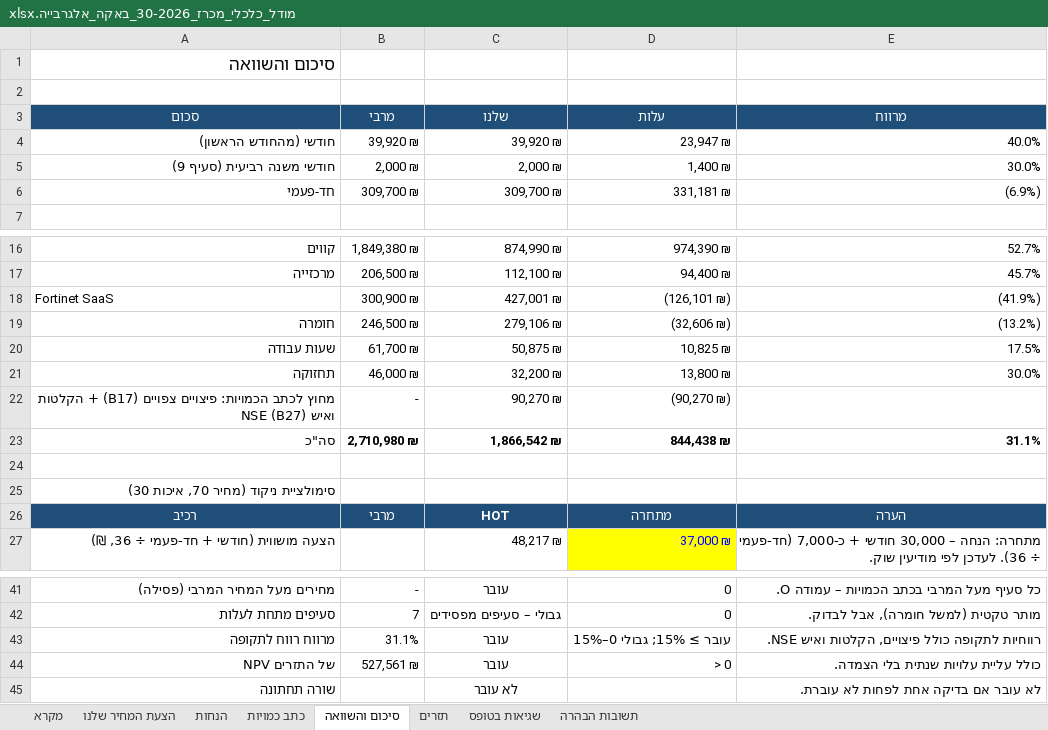
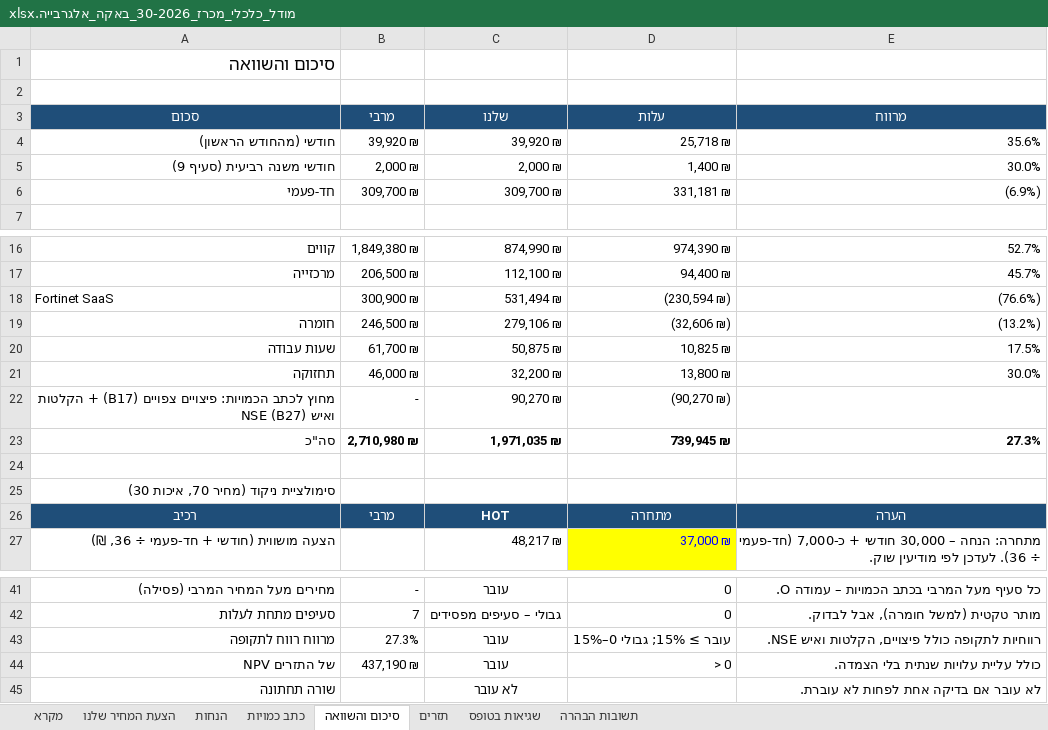
Before and after one commit to itamaraaf-glitch/notification-system-fix, an Excel workbook: tenders/analysis/2026-baqa-30/מודל_כלכלי_מכרז_30-2026_באקה_אלגרבייה.xlsx, sheet סיכום והשוואה, drawn as a sheet; only a part is shown, gaps mark what is left out; values as stored, in another font and other column widths than the file's, no borders; conditional formats not drawn; the diff names each change by its address in the sheet, - before the commit and + after, or states it on an @@ line.

```diff
--- a/tenders/analysis/2026-baqa-30/מודל_כלכלי_מכרז_30-2026_באקה_אלגרבייה.xlsx (sheet סיכום והשוואה)
+++ b/tenders/analysis/2026-baqa-30/מודל_כלכלי_מכרז_30-2026_באקה_אלגרבייה.xlsx (sheet סיכום והשוואה)
-D4: 23,947 ₪
+D4: 25,718 ₪
-E4: 40.0%
+E4: 35.6%
-C18: 427,001 ₪
+C18: 531,494 ₪
-D18: (126,101 ₪)
+D18: (230,594 ₪)
-E18: (41.9%)
+E18: (76.6%)
-C23: 1,866,542 ₪
+C23: 1,971,035 ₪
-D23: 844,438 ₪
+D23: 739,945 ₪
-E23: 31.1%
+E23: 27.3%
-B43: 31.1%
+B43: 27.3%
-B44: 527,561 ₪
+B44: 437,190 ₪
```
Also changed, not shown: sheet תזרים, sheet הצעת המחיר שלנו, sheet כתב כמויות, 2 other files.
